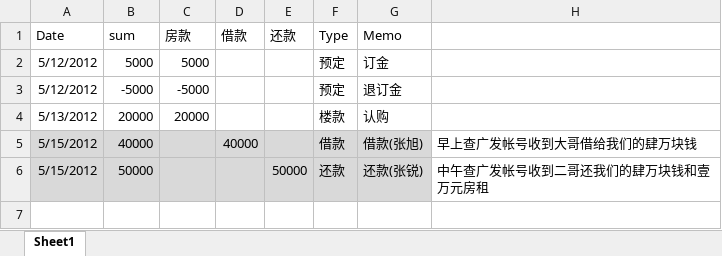
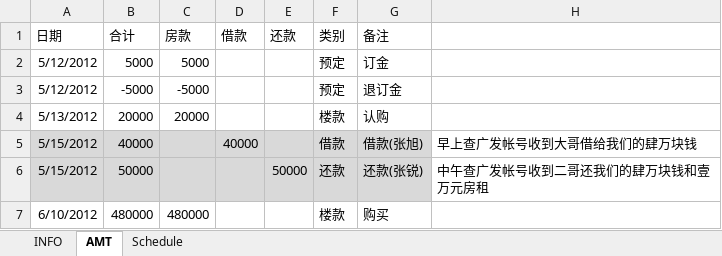
Before and after one commit to hubshi/liferecord, an Excel workbook: 2.1-402/history.xlsx, sheet AMT, drawn as a sheet; values as stored, in another font and other column widths than the file's, no borders; removed rows and columns are numbered as before the commit, all else as after; the diff names each change by its address in the sheet, - before the commit and + after, or states it on an @@ line.

```diff
--- a/2.1-402/history.xlsx (sheet AMT)
+++ b/2.1-402/history.xlsx (sheet AMT)
-sheet tab: Sheet1
+sheet tab: AMT
+sheet tab: INFO
+sheet tab: Schedule
-row 1: Date | sum | 房款 | 借款 | 还款 | Type | Memo
+row 1: 日期 | 合计 | 房款 | 借款 | 还款 | 类别 | 备注
+row 7: 6/10/2012 | 480000 | 480000 |  |  | 楼款 | 购买
```
Also changed, not shown: history/drive.xlsx, history/schedule.xlsx, 5 other files.
